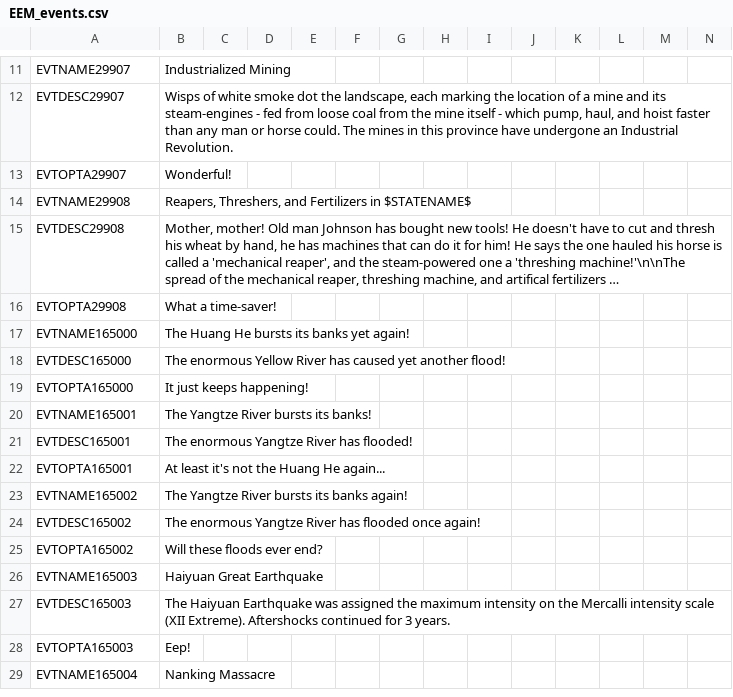
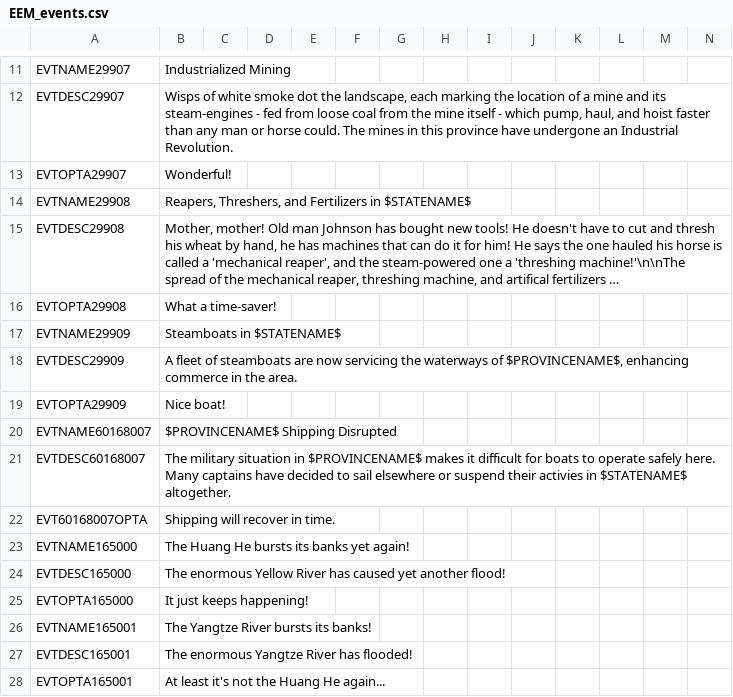
Before and after one commit to ujtcelvn/Ending_Extension_Mod, a CSV file: EEM/localisation/EEM_events.csv, drawn as a sheet; only a part is shown, gaps mark what is left out; the shorter side is filled out with more unchanged rows; long unchanged cells end in …; the diff names each change by its address in the sheet, - before the commit and + after, or states it on an @@ line.

Commit message:
Remove local reapers, add local steamers #160
disable local_reapers_und_soil_enrichment (it's bloat and the power tech farm_rgo_eff was reverted back to 0.2 anyways)
Add Ferries and Freighters (local_steamers), which will be replaced by local_modern_transportation (not yet enabled)
	enabled by steamer_shipyard_construction
	only spreads into marginal terrian (mountain, dry areas, jungle, marsh) after mechanized_fishing_vessels (1855)
	only spreads into very marginal terrian (alpine tundra, desert, island) after fish_trawlers (1900)
	never spreads into tundra and taiga
	The economic value of major waterways was not modeled at all in vic2 - overall this change should slightly reduce basic (grain, fruit, cotton, fish) and cash (tobacco, tea, coffee, opium) crops (still more than in HPM) and increase the supply of industrial goods
reformat some RGOSpreadEvents
local_distribution_channels_und_electricity and local_steamers can now be removed by battle / rebel occupation / blockade (for local_steamers)

```diff
--- a/EEM/localisation/EEM_events.csv
+++ b/EEM/localisation/EEM_events.csv
+row 17: EVTNAME29909 | Steamboats in $STATENAME$
+row 18: EVTDESC29909 | A fleet of steamboats are now servicing the waterways of $PROVINCENAME$, enhancing commerce in the area.
+row 19: EVTOPTA29909 | Nice boat!
+row 20: EVTNAME60168007 | $PROVINCENAME$ Shipping Disrupted
+row 21: EVTDESC60168007 | The military situation in $PROVINCENAME$ makes it difficult for boats to operate safely here. Many captains have decided to sail elsewhere or suspend their activies in $STATENAME$ altogether.
+row 22: EVT60168007OPTA | Shipping will recover in time.
```
Also changed, not shown: 6 other files.
